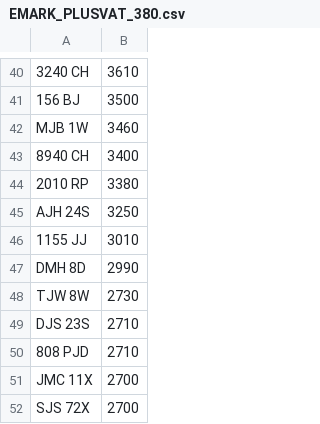
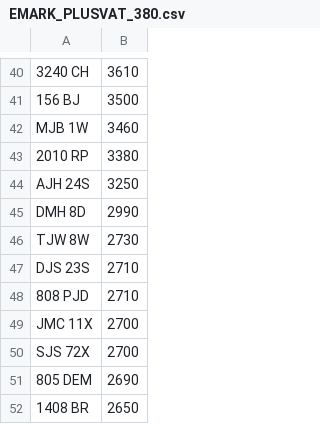
Before and after one commit to jamessaperia/simplyreg, a CSV file: csv/EMARK_PLUSVAT_380.csv, drawn as a sheet; only a part is shown, gaps mark what is left out; the shorter side is filled out with more unchanged rows; the diff names each change by its address in the sheet, - before the commit and + after, or states it on an @@ line.

Commit message:
Update EMARK_PLUSVAT_380.csv

```diff
--- a/csv/EMARK_PLUSVAT_380.csv
+++ b/csv/EMARK_PLUSVAT_380.csv
-row 43: 8940 CH | 3400
-row 46: 1155 JJ | 3010
```
